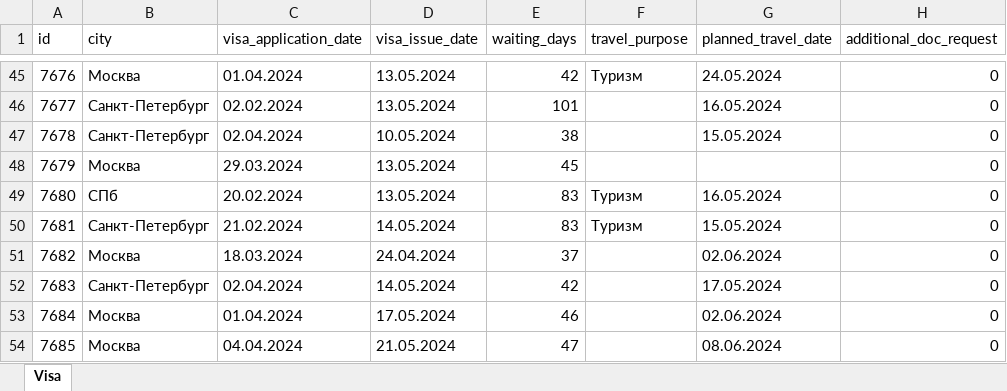
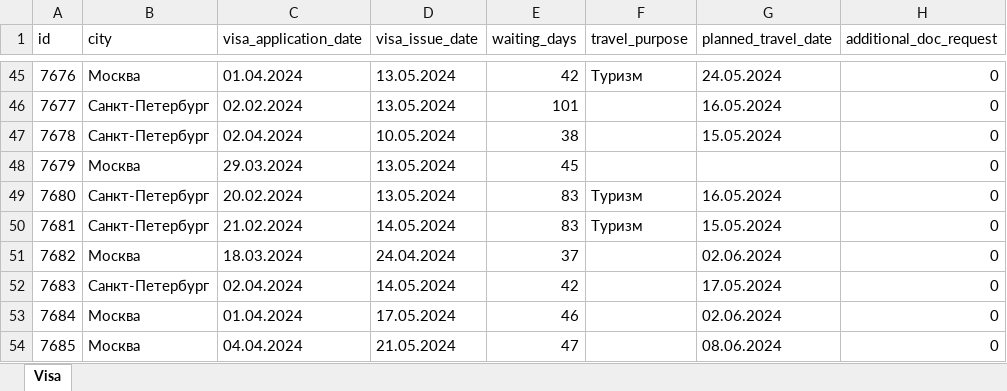
Before and after one commit to aeroserg/visa-stat-app, an Excel workbook: server/src/stats_visa.xlsx, sheet Visa, drawn as a sheet; only a part is shown, gaps mark what is left out; values as stored, in another font and other column widths than the file's, no borders; the diff names each change by its address in the sheet, - before the commit and + after, or states it on an @@ line.

Commit message:
chore: xlsx and csv updated to DB

```diff
--- a/server/src/stats_visa.xlsx (sheet Visa)
+++ b/server/src/stats_visa.xlsx (sheet Visa)
-B49 (city): СПб
+B49 (city): Санкт-Петербург
```
Also changed, not shown: 1 other file.
